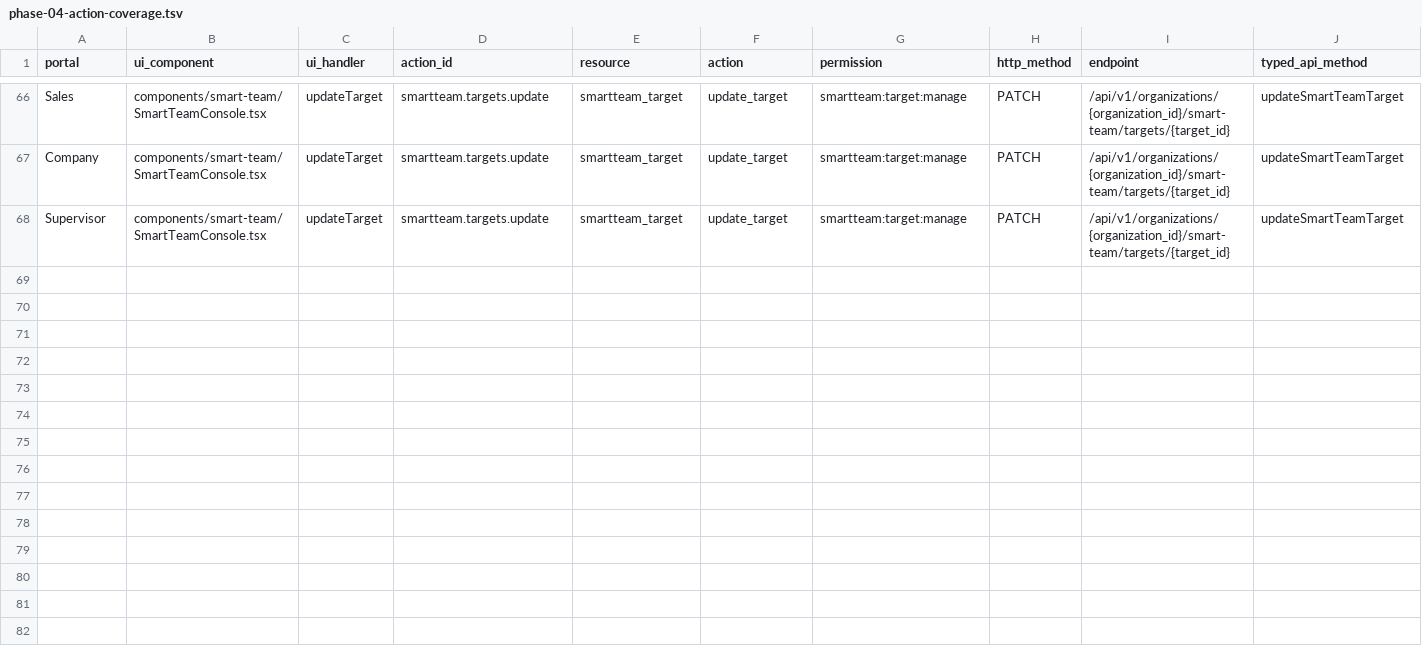
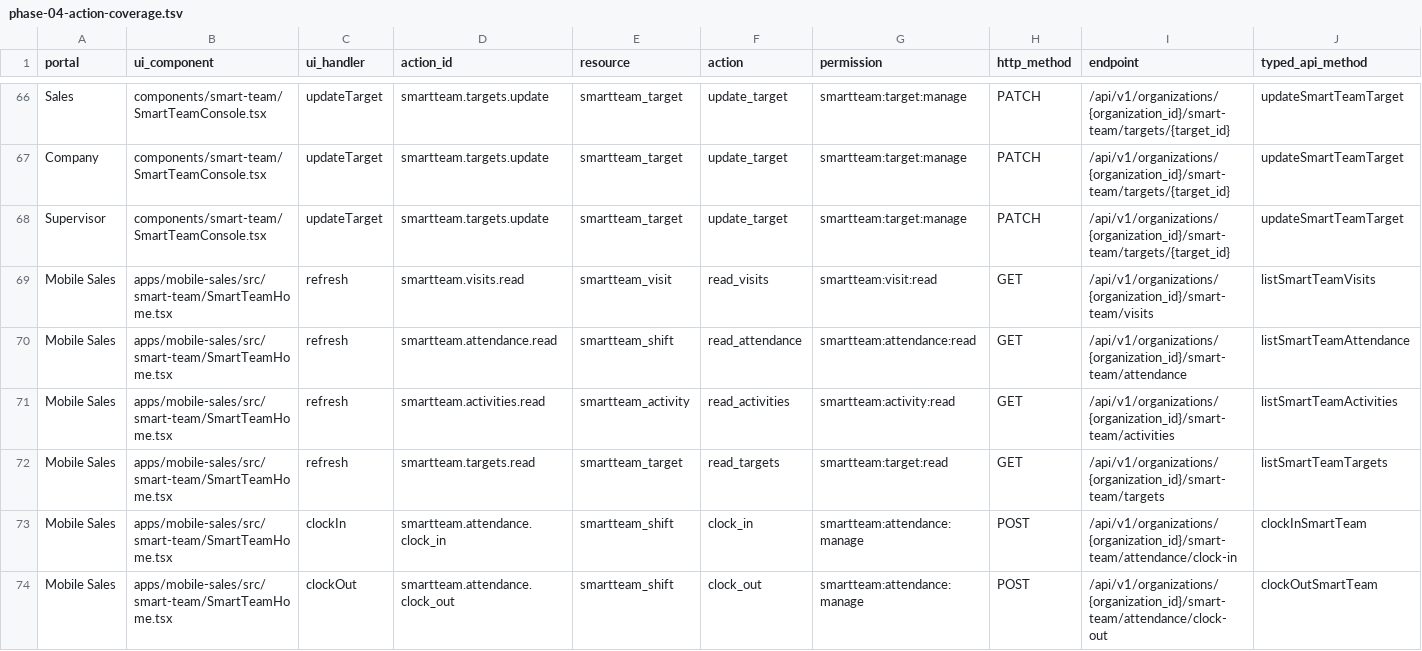
Before and after one commit to fadliansyah36/SalesXAi-Platform, a TSV file: docs/implementation/phase-04-action-coverage.tsv, drawn as a sheet; only a part is shown, gaps mark what is left out; rows hold the shown columns only; the diff covers the shown part only; the diff names each change by its address in the sheet, - before the commit and + after, or states it on an @@ line.

Commit message:
feat(phase04): complete native SmartTeam action coverage and permission gates

```diff
--- a/docs/implementation/phase-04-action-coverage.tsv
+++ b/docs/implementation/phase-04-action-coverage.tsv
+row 69: Mobile Sales | apps/mobile-sales/src/smart-team/SmartTeamHome.tsx | refresh | smartteam.visits.read | smartteam_visit | read_visits | smartteam:visit:read | GET | /api/v1/organizations/{organization_id}/smart-team/visits | listSmartTeamVisits
+row 70: Mobile Sales | apps/mobile-sales/src/smart-team/SmartTeamHome.tsx | refresh | smartteam.attendance.read | smartteam_shift | read_attendance | smartteam:attendance:read | GET | /api/v1/organizations/{organization_id}/smart-team/attendance | listSmartTeamAttendance
+row 71: Mobile Sales | apps/mobile-sales/src/smart-team/SmartTeamHome.tsx | refresh | smartteam.activities.read | smartteam_activity | read_activities | smartteam:activity:read | GET | /api/v1/organizations/{organization_id}/smart-team/activities | listSmartTeamActivities
+row 72: Mobile Sales | apps/mobile-sales/src/smart-team/SmartTeamHome.tsx | refresh | smartteam.targets.read | smartteam_target | read_targets | smartteam:target:read | GET | /api/v1/organizations/{organization_id}/smart-team/targets | listSmartTeamTargets
+row 73: Mobile Sales | apps/mobile-sales/src/smart-team/SmartTeamHome.tsx | clockIn | smartteam.attendance.clock_in | smartteam_shift | clock_in | smartteam:attendance:manage | POST | /api/v1/organizations/{organization_id}/smart-team/attendance/clock-in | clockInSmartTeam
+row 74: Mobile Sales | apps/mobile-sales/src/smart-team/SmartTeamHome.tsx | clockOut | smartteam.attendance.clock_out | smartteam_shift | clock_out | smartteam:attendance:manage | POST | /api/v1/organizations/{organization_id}/smart-team/attendance/clock-out | clockOutSmartTeam
```
Also changed, not shown: 6 added rows elsewhere in this file, 3 other files.
